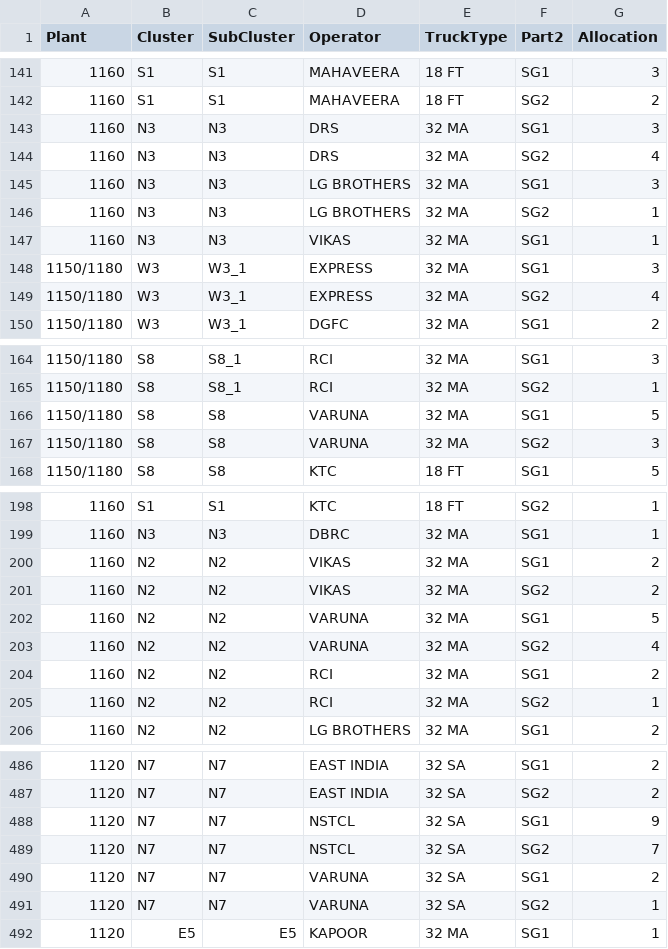
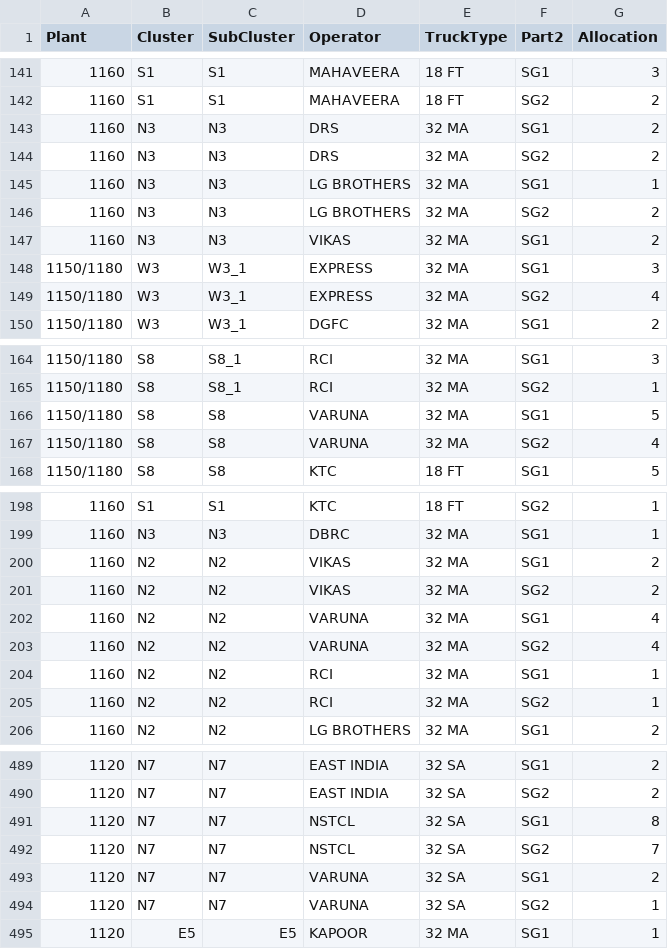
Before and after one commit to darshit-shah/MRF-Model, a CSV file: 20160128072049602/R1 - Indent Summary by Sub-bucket.csv, drawn as a sheet; only a part is shown, gaps mark what is left out; the diff covers the shown part only.

```diff
--- a/20160128072049602/R1 - Indent Summary by Sub-bucket.csv
+++ b/20160128072049602/R1 - Indent Summary by Sub-bucket.csv
@@ -142,7 +142,7 @@ Plant,Cluster,SubCluster,Operator,TruckType,Part2,Allocation
 1160,S1,S1,MAHAVEERA,18 FT,SG2,2
-1160,N3,N3,DRS,32 MA,SG1,3
-1160,N3,N3,DRS,32 MA,SG2,4
-1160,N3,N3,LG BROTHERS,32 MA,SG1,3
-1160,N3,N3,LG BROTHERS,32 MA,SG2,1
-1160,N3,N3,VIKAS,32 MA,SG1,1
+1160,N3,N3,DRS,32 MA,SG1,2
+1160,N3,N3,DRS,32 MA,SG2,2
+1160,N3,N3,LG BROTHERS,32 MA,SG1,1
+1160,N3,N3,LG BROTHERS,32 MA,SG2,2
+1160,N3,N3,VIKAS,32 MA,SG1,2
 1150/1180,W3,W3_1,EXPRESS,32 MA,SG1,3
@@ -166,3 +166,3 @@ Plant,Cluster,SubCluster,Operator,TruckType,Part2,Allocation
 1150/1180,S8,S8,VARUNA,32 MA,SG1,5
-1150/1180,S8,S8,VARUNA,32 MA,SG2,3
+1150/1180,S8,S8,VARUNA,32 MA,SG2,4
 1150/1180,S8,S8,KTC,18 FT,SG1,5
@@ -201,5 +201,5 @@ Plant,Cluster,SubCluster,Operator,TruckType,Part2,Allocation
 1160,N2,N2,VIKAS,32 MA,SG2,2
-1160,N2,N2,VARUNA,32 MA,SG1,5
+1160,N2,N2,VARUNA,32 MA,SG1,4
 1160,N2,N2,VARUNA,32 MA,SG2,4
-1160,N2,N2,RCI,32 MA,SG1,2
+1160,N2,N2,RCI,32 MA,SG1,1
 1160,N2,N2,RCI,32 MA,SG2,1
@@ -487,3 +490,3 @@ Plant,Cluster,SubCluster,Operator,TruckType,Part2,Allocation
 1120,N7,N7,EAST INDIA,32 SA,SG2,2
-1120,N7,N7,NSTCL,32 SA,SG1,9
+1120,N7,N7,NSTCL,32 SA,SG1,8
 1120,N7,N7,NSTCL,32 SA,SG2,7
```
Also changed, not shown: 7 added rows and 6 edited cells elsewhere in this file, 20160128072049602/- - -.csv, 20160128072049602/M4 - BOM Master.csv, 19 other files.
